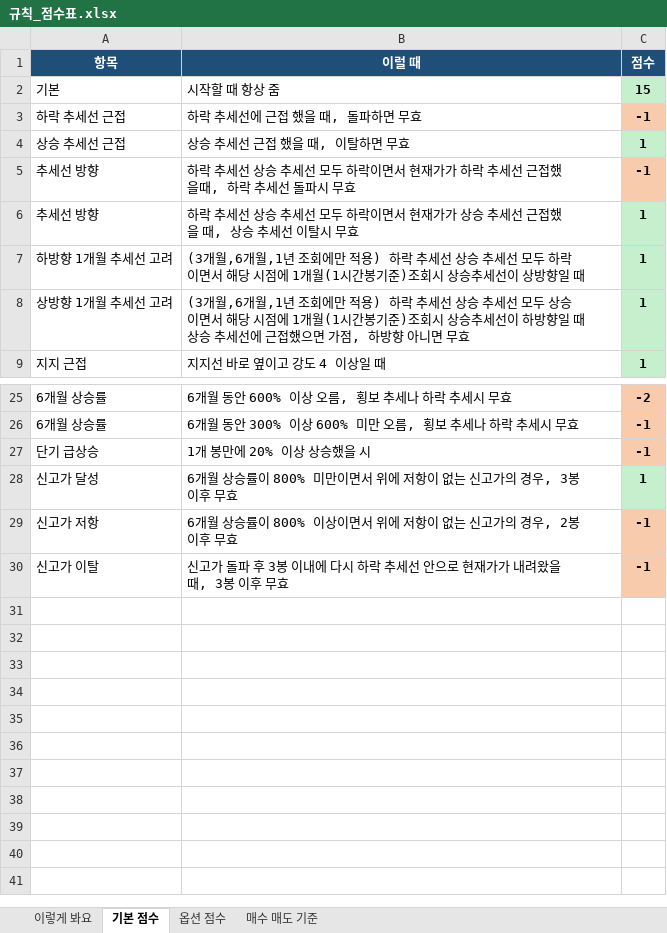
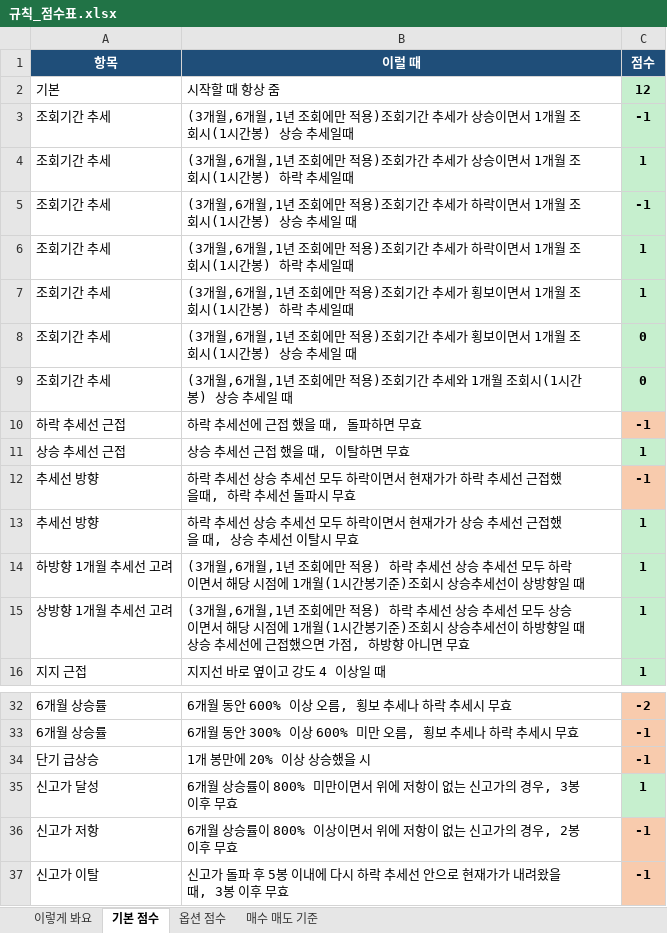
Before and after one commit to placideminent/trade-advisor, an Excel workbook: 규칙_점수표.xlsx, sheet 기본 점수, drawn as a sheet; only a part is shown, gaps mark what is left out; values as stored, in another font and other column widths than the file's, no borders; addresses are those after the commit; the diff names each change by its address in the sheet, - before the commit and + after, or states it on an @@ line.

Commit message:
Apply sheet v100: period-vs-1m trend, base 12 with 0/12/24 scale, ATH reenter in 5 bars.

```diff
--- a/규칙_점수표.xlsx (sheet 기본 점수)
+++ b/규칙_점수표.xlsx (sheet 기본 점수)
-C2 (점수): 15
+C2 (점수): 12
+row 3: 조회기간 추세 | (3개월,6개월,1년 조회에만 적용)조회기간 추세가 상승이면서 1개월 조회시(1시간봉) 상승 추세일때 | -1
+row 4: 조회기간 추세 | (3개월,6개월,1년 조회에만 적용)조회가간 추세가 상승이면서 1개월 조회시(1시간봉) 하락 추세일때 | 1
+row 5: 조회기간 추세 | (3개월,6개월,1년 조회에만 적용)조회기간 추세가 하락이면서 1개월 조회시(1시간봉) 상승 추세일 때 | -1
+row 6: 조회기간 추세 | (3개월,6개월,1년 조회에만 적용)조회기간 추세가 하락이면서 1개월 조회시(1시간봉) 하락 추세일때 | 1
+row 7: 조회기간 추세 | (3개월,6개월,1년 조회에만 적용)조회기간 추세가 횡보이면서 1개월 조회시(1시간봉) 하락 추세일때 | 1
+row 8: 조회기간 추세 | (3개월,6개월,1년 조회에만 적용)조회기간 추세가 횡보이면서 1개월 조회시(1시간봉) 상승 추세일 때 | 0
+row 9: 조회기간 추세 | (3개월,6개월,1년 조회에만 적용)조회기간 추세와 1개월 조회시(1시간봉) 상승 추세일 때 | 0
-B37 (이럴 때): …파 후 3봉 이내…
+B37 (이럴 때): …파 후 5봉 이내…
```
Also changed, not shown: sheet 이렇게 봐요, sheet 매수 매도 기준, 2 other files.
